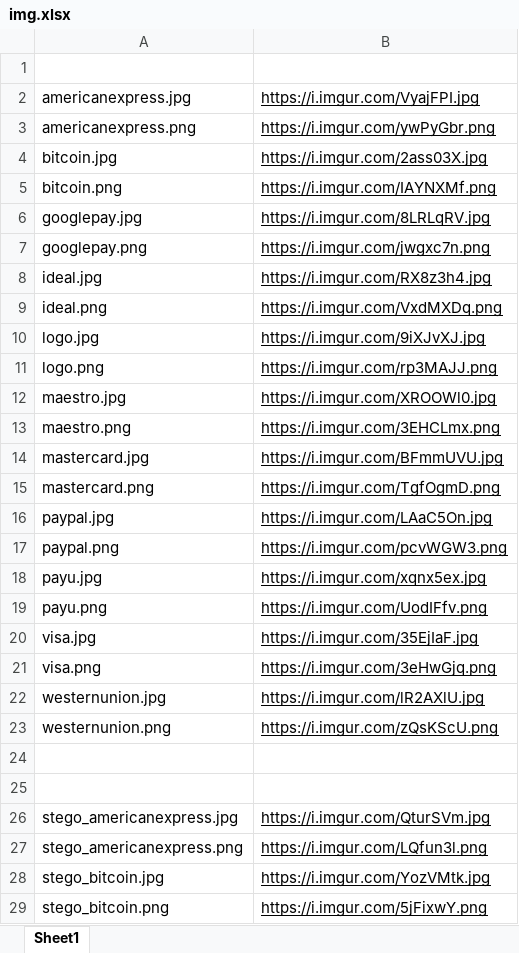
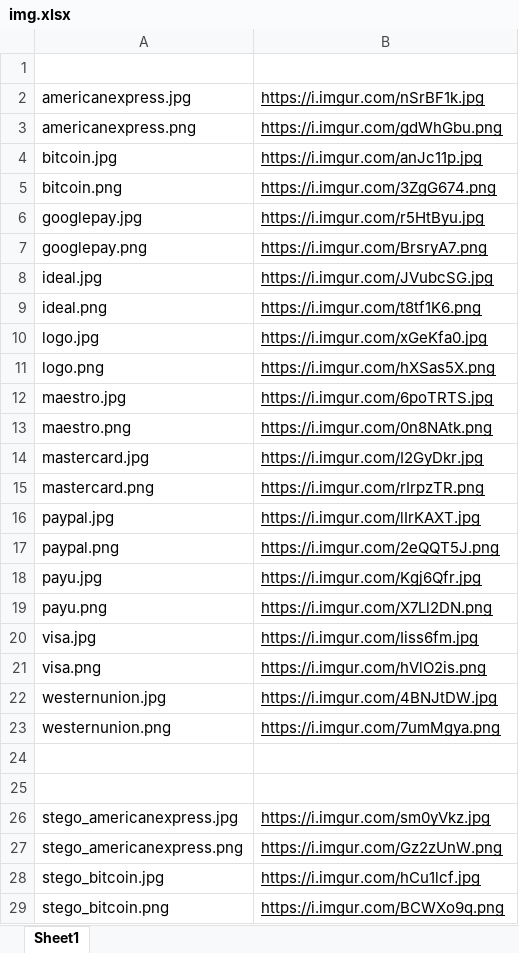
Before and after one commit to ruscatalin/NAISS, an Excel workbook: utils/img.xlsx, sheet Sheet1, drawn as a sheet; only a part is shown; values as stored, in another font and other column widths than the file's, no borders; the diff covers the shown part only; the diff names each change by its address in the sheet, - before the commit and + after, or states it on an @@ line.

```diff
--- a/utils/img.xlsx (sheet Sheet1)
+++ b/utils/img.xlsx (sheet Sheet1)
-B2: https://i.imgur.com/VyajFPI.jpg
+B2: https://i.imgur.com/nSrBF1k.jpg
-B3: https://i.imgur.com/ywPyGbr.png
+B3: https://i.imgur.com/gdWhGbu.png
-B4: https://i.imgur.com/2ass03X.jpg
+B4: https://i.imgur.com/anJc11p.jpg
-B5: https://i.imgur.com/IAYNXMf.png
+B5: https://i.imgur.com/3ZgG674.png
-B6: https://i.imgur.com/8LRLqRV.jpg
+B6: https://i.imgur.com/r5HtByu.jpg
-B7: https://i.imgur.com/jwgxc7n.png
+B7: https://i.imgur.com/BrsryA7.png
-B8: https://i.imgur.com/RX8z3h4.jpg
+B8: https://i.imgur.com/JVubcSG.jpg
-B9: https://i.imgur.com/VxdMXDq.png
+B9: https://i.imgur.com/t8tf1K6.png
-B10: https://i.imgur.com/9iXJvXJ.jpg
+B10: https://i.imgur.com/xGeKfa0.jpg
-B11: https://i.imgur.com/rp3MAJJ.png
+B11: https://i.imgur.com/hXSas5X.png
-B12: https://i.imgur.com/XROOWl0.jpg
+B12: https://i.imgur.com/6poTRTS.jpg
-B13: https://i.imgur.com/3EHCLmx.png
+B13: https://i.imgur.com/0n8NAtk.png
-B14: https://i.imgur.com/BFmmUVU.jpg
+B14: https://i.imgur.com/I2GyDkr.jpg
-B15: https://i.imgur.com/TgfOgmD.png
+B15: https://i.imgur.com/rIrpzTR.png
-B16: https://i.imgur.com/LAaC5On.jpg
+B16: https://i.imgur.com/lIrKAXT.jpg
-B17: https://i.imgur.com/pcvWGW3.png
+B17: https://i.imgur.com/2eQQT5J.png
-B18: https://i.imgur.com/xqnx5ex.jpg
+B18: https://i.imgur.com/Kgj6Qfr.jpg
-B19: https://i.imgur.com/UodIFfv.png
+B19: https://i.imgur.com/X7Ll2DN.png
-B20: https://i.imgur.com/35EjIaF.jpg
+B20: https://i.imgur.com/Iiss6fm.jpg
-B21: https://i.imgur.com/3eHwGjq.png
+B21: https://i.imgur.com/hVlO2is.png
-B22: https://i.imgur.com/lR2AXlU.jpg
+B22: https://i.imgur.com/4BNJtDW.jpg
-B23: https://i.imgur.com/zQsKScU.png
+B23: https://i.imgur.com/7umMgya.png
-B26: https://i.imgur.com/QturSVm.jpg
+B26: https://i.imgur.com/sm0yVkz.jpg
-B27: https://i.imgur.com/LQfun3l.png
+B27: https://i.imgur.com/Gz2zUnW.png
-B28: https://i.imgur.com/YozVMtk.jpg
+B28: https://i.imgur.com/hCu1lcf.jpg
-B29: https://i.imgur.com/5jFixwY.png
+B29: https://i.imgur.com/BCWXo9q.png
```
Also changed, not shown: 18 edited cells elsewhere in this sheet, 20 other files.
